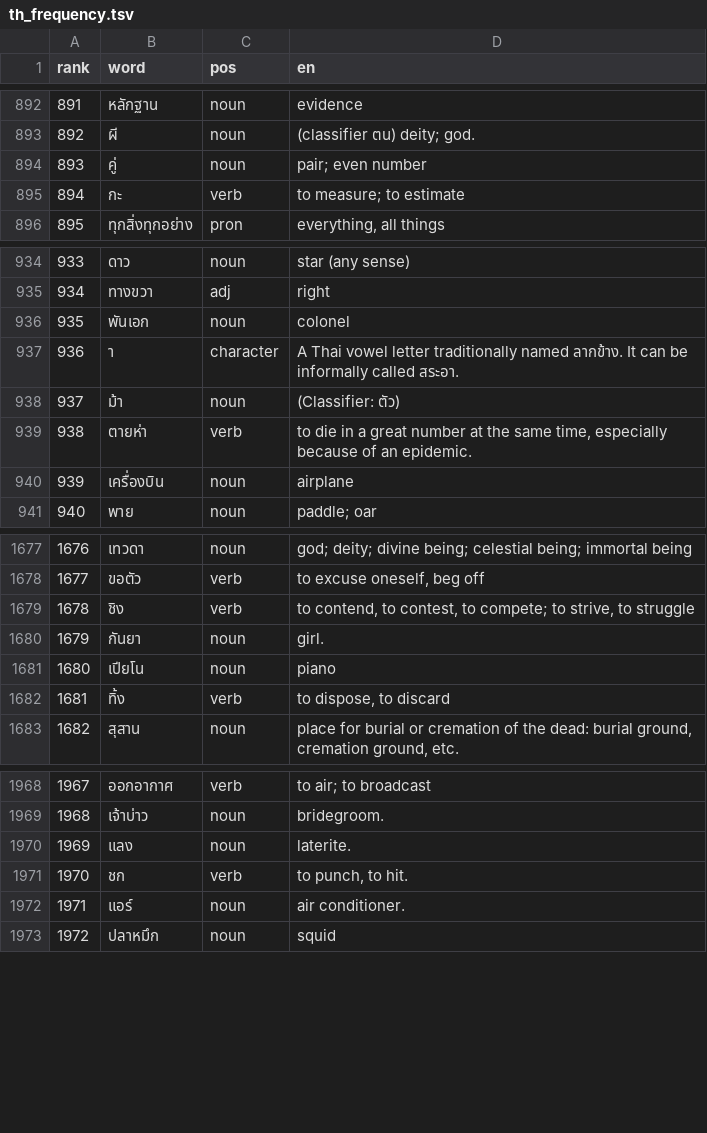
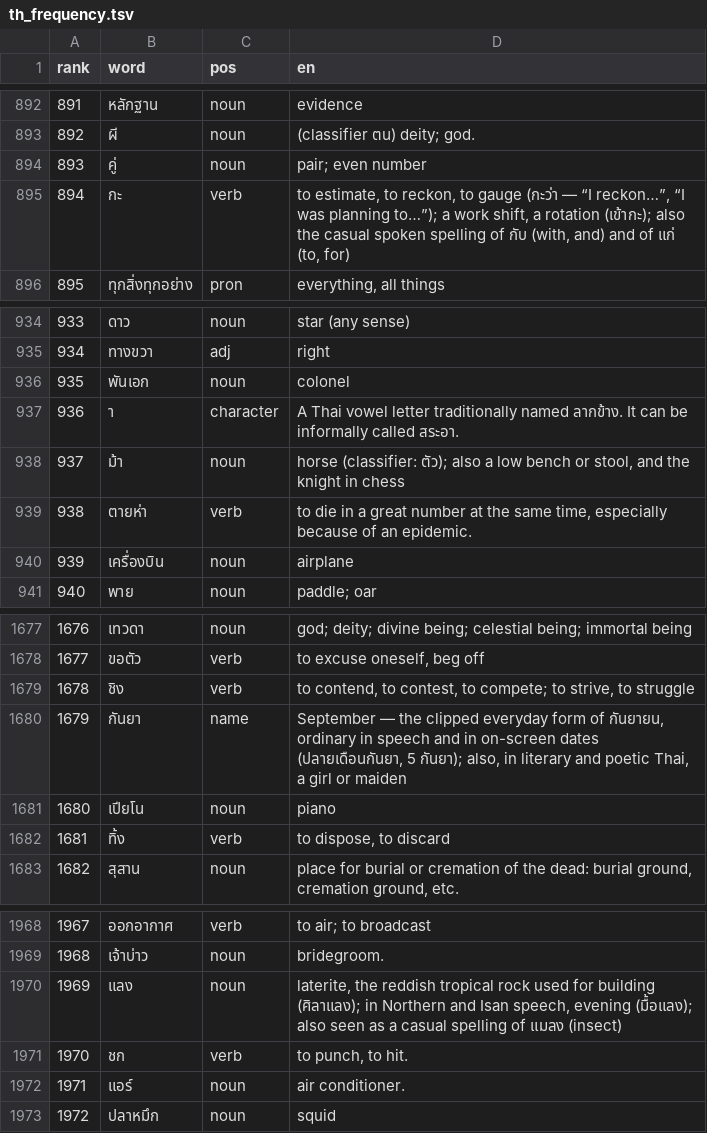
Before and after one commit to CorneliuSmith/polyglot-srs, a TSV file: data/th_frequency.tsv, drawn as a sheet; only a part is shown, gaps mark what is left out.

```diff
--- a/data/th_frequency.tsv
+++ b/data/th_frequency.tsv
@@ -894,3 +894,3 @@ rank	word	pos	en
 893	คู่	noun	pair; even number
-894	กะ	verb	to measure; to estimate
+894	กะ	verb	to estimate, to reckon, to gauge (กะว่า — “I reckon…”, “I was planning to…”); a work shift, a rotation (เข้ากะ); also the casual spoken spelling of กับ (with, and) and of แก่ (to, for)
 895	ทุกสิ่งทุกอย่าง	pron	everything, all things
@@ -937,3 +937,3 @@ rank	word	pos	en
 936	า	character	A Thai vowel letter traditionally named ลากข้าง. It can be informally called สระอา.
-937	ม้า	noun	(Classifier: ตัว)
+937	ม้า	noun	horse (classifier: ตัว); also a low bench or stool, and the knight in chess
 938	ตายห่า	verb	to die in a great number at the same time, especially because of an epidemic.
@@ -1679,3 +1679,3 @@ rank	word	pos	en
 1678	ชิง	verb	to contend, to contest, to compete; to strive, to struggle
-1679	กันยา	noun	girl.
+1679	กันยา	name	September — the clipped everyday form of กันยายน, ordinary in speech and in on-screen dates (ปลายเดือนกันยา, 5 กันยา); also, in literary and poetic Thai, a girl or maiden
 1680	เปียโน	noun	piano
@@ -1969,3 +1969,3 @@ rank	word	pos	en
 1968	เจ้าบ่าว	noun	bridegroom.
-1969	แลง	noun	laterite.
+1969	แลง	noun	laterite, the reddish tropical rock used for building (ศิลาแลง); in Northern and Isan speech, evening (มื้อแลง); also seen as a casual spelling of แมลง (insect)
 1970	ชก	verb	to punch, to hit.
```
Also changed, not shown: data/ar_frequency.tsv, data/hi_frequency.tsv, 5 other files.
